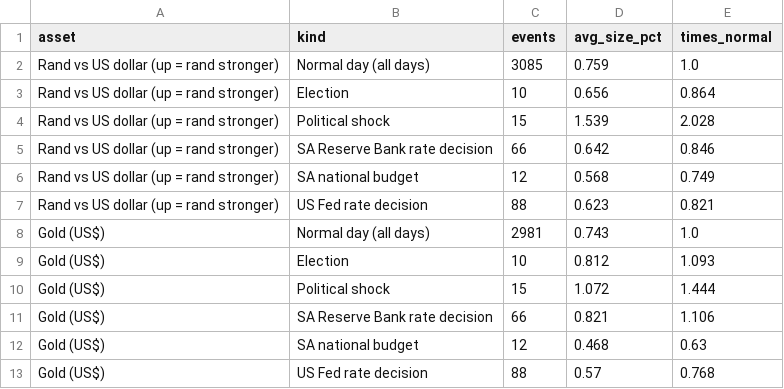
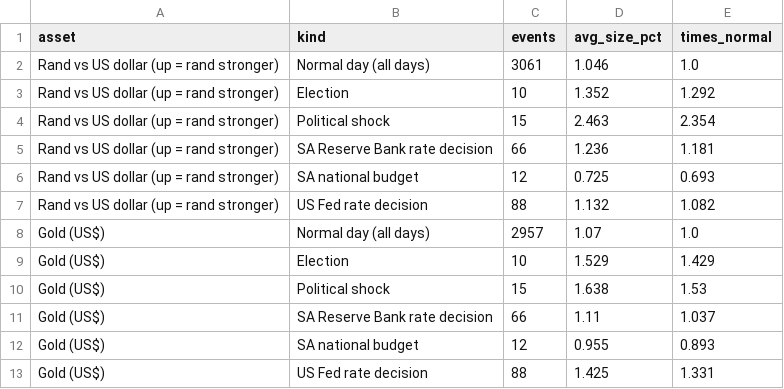
Before and after one commit to Isaac00096/Stock-Scanner, a CSV file: data/events/wild.csv, drawn as a sheet.

```diff
--- a/data/events/wild.csv
+++ b/data/events/wild.csv
@@ -1,13 +1,13 @@
 asset,kind,events,avg_size_pct,times_normal
-Rand vs US dollar (up = rand stronger),Normal day (all days),3085,0.759,1.0
-Rand vs US dollar (up = rand stronger),Election,10,0.656,0.864
-Rand vs US dollar (up = rand stronger),Political shock,15,1.539,2.028
-Rand vs US dollar (up = rand stronger),SA Reserve Bank rate decision,66,0.642,0.846
-Rand vs US dollar (up = rand stronger),SA national budget,12,0.568,0.749
-Rand vs US dollar (up = rand stronger),US Fed rate decision,88,0.623,0.821
-Gold (US$),Normal day (all days),2981,0.743,1.0
-Gold (US$),Election,10,0.812,1.093
-Gold (US$),Political shock,15,1.072,1.444
-Gold (US$),SA Reserve Bank rate decision,66,0.821,1.106
-Gold (US$),SA national budget,12,0.468,0.63
-Gold (US$),US Fed rate decision,88,0.57,0.768
+Rand vs US dollar (up = rand stronger),Normal day (all days),3061,1.046,1.0
+Rand vs US dollar (up = rand stronger),Election,10,1.352,1.292
+Rand vs US dollar (up = rand stronger),Political shock,15,2.463,2.354
+Rand vs US dollar (up = rand stronger),SA Reserve Bank rate decision,66,1.236,1.181
+Rand vs US dollar (up = rand stronger),SA national budget,12,0.725,0.693
+Rand vs US dollar (up = rand stronger),US Fed rate decision,88,1.132,1.082
+Gold (US$),Normal day (all days),2957,1.07,1.0
+Gold (US$),Election,10,1.529,1.429
+Gold (US$),Political shock,15,1.638,1.53
+Gold (US$),SA Reserve Bank rate decision,66,1.11,1.037
+Gold (US$),SA national budget,12,0.955,0.893
+Gold (US$),US Fed rate decision,88,1.425,1.331
```
Also changed, not shown: data/events/ripple.csv, data/events/shocks.csv, 5 other files.
